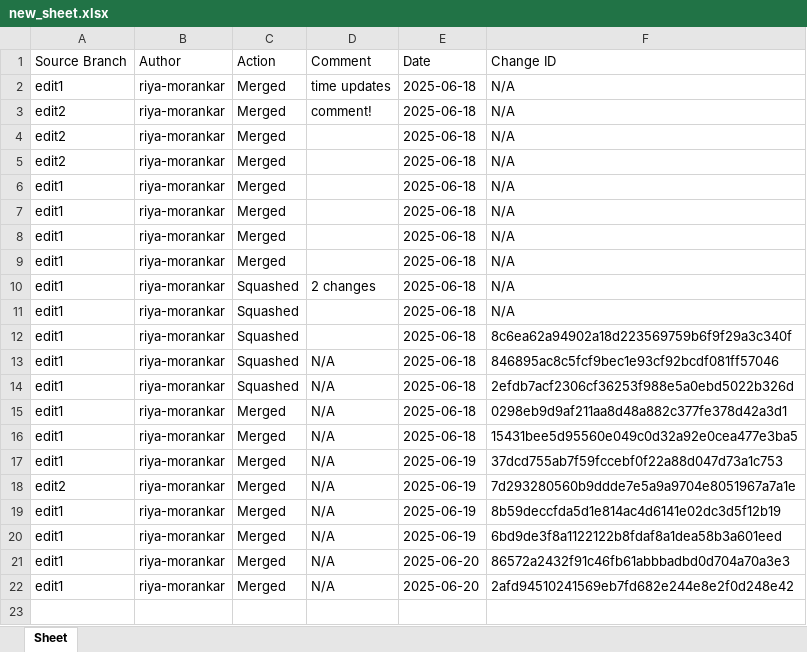
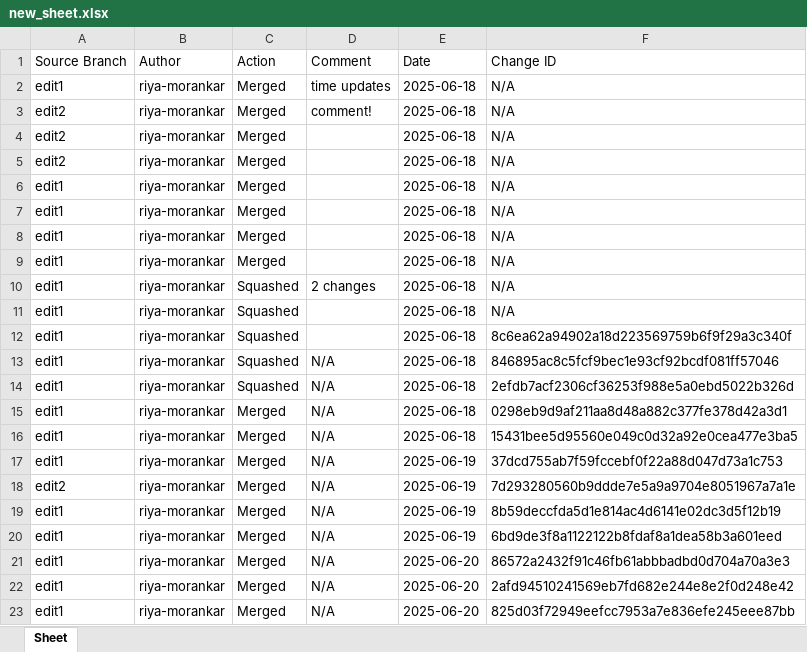
Before and after one commit to riya-morankar/demo, an Excel workbook: new_sheet.xlsx, sheet Sheet, drawn as a sheet; values as stored, in another font and other column widths than the file's, no borders; the diff names each change by its address in the sheet, - before the commit and + after, or states it on an @@ line.

```diff
--- a/new_sheet.xlsx (sheet Sheet)
+++ b/new_sheet.xlsx (sheet Sheet)
+row 23: edit1 | riya-morankar | Merged | N/A | 2025-06-20 | 825d03f72949eefcc7953a7e836efe245eee87bb
```
